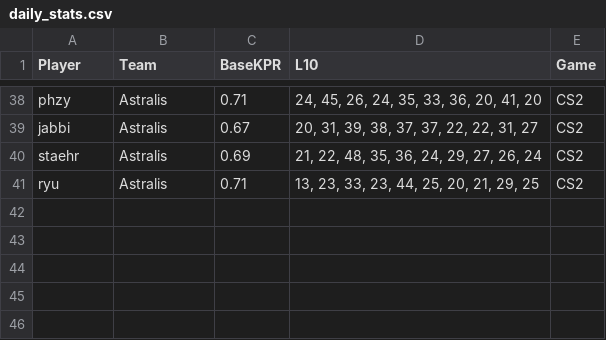
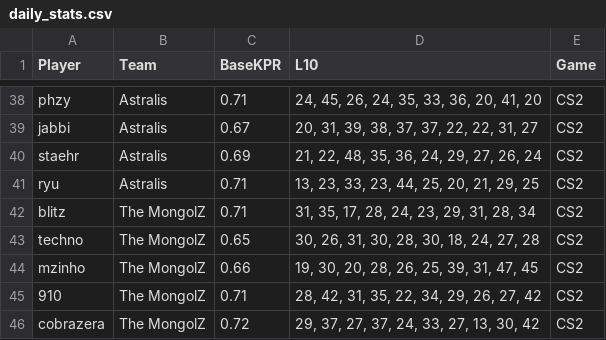
Before and after one commit to SleeperKid/cs2-Prop-Grader, a CSV file: daily_stats.csv, drawn as a sheet; only a part is shown, gaps mark what is left out.

```diff
--- a/daily_stats.csv
+++ b/daily_stats.csv
@@ -41 +41,6 @@ staehr,Astralis,0.69,"21, 22, 48, 35, 36, 24, 29, 27, 26, 24",CS2
 ryu,Astralis,0.71,"13, 23, 33, 23, 44, 25, 20, 21, 29, 25",CS2
+blitz,The MongolZ,0.71,"31, 35, 17, 28, 24, 23, 29, 31, 28, 34",CS2
+techno,The MongolZ,0.65,"30, 26, 31, 30, 28, 30, 18, 24, 27, 28",CS2
+mzinho,The MongolZ,0.66,"19, 30, 20, 28, 26, 25, 39, 31, 47, 45",CS2
+910,The MongolZ,0.71,"28, 42, 31, 35, 22, 34, 29, 26, 27, 42",CS2
+cobrazera,The MongolZ,0.72,"29, 37, 27, 37, 24, 33, 27, 13, 30, 42",CS2
```
Also changed, not shown: 1 other file.
